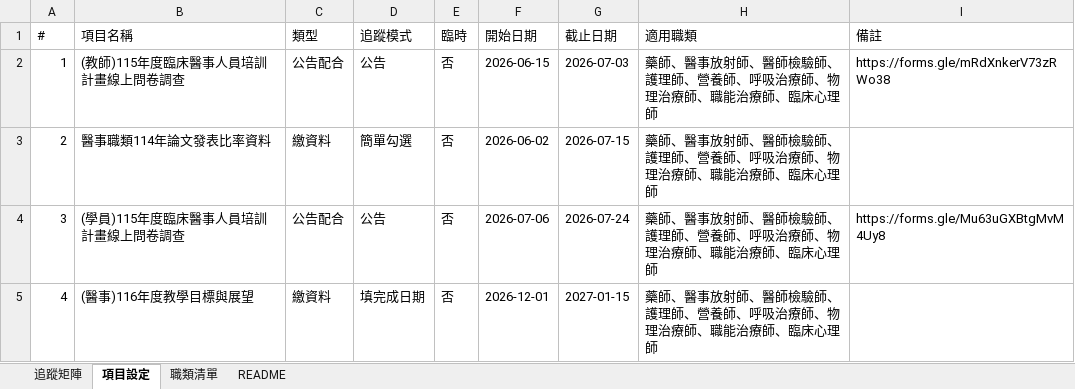
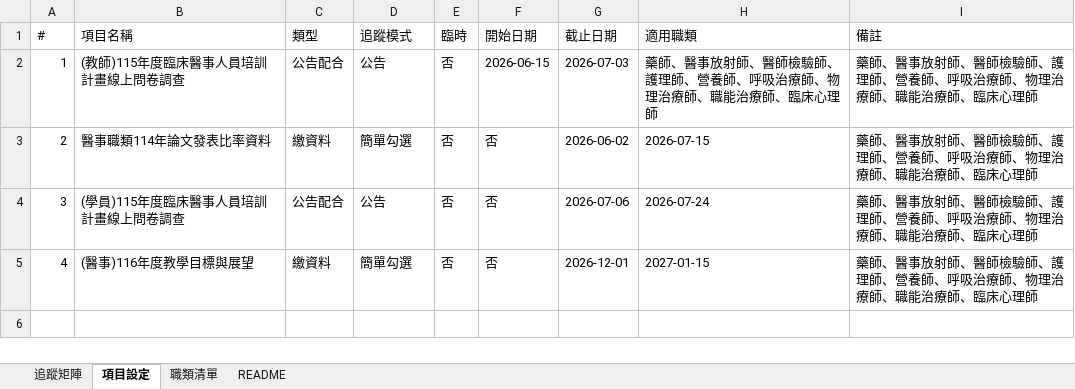
Before and after one commit to jmmvudci/teaching-tracking, an Excel workbook: tracking_data.xlsx, sheet 項目設定, drawn as a sheet; values as stored, in another font and other column widths than the file's, no borders; the diff names each change by its address in the sheet, - before the commit and + after, or states it on an @@ line.

```diff
--- a/tracking_data.xlsx (sheet 項目設定)
+++ b/tracking_data.xlsx (sheet 項目設定)
-I2 (備註): https://forms.gle/mRdXnkerV73zRWo38
+I2 (備註): 藥師、醫事放射師、醫師檢驗師、護理師、營養師、呼吸治療師、物理治療師、職能治療師、臨床心理師
-F3 (開始日期): 2026-06-02
+F3 (開始日期): 否
-G3 (截止日期): 2026-07-15
+G3 (截止日期): 2026-06-02
-H3 (適用職類): 藥師、醫事放射師、醫師檢驗師、護理師、營養師、呼吸治療師、物理治療師、職能治療師、臨床心理師
+H3 (適用職類): 2026-07-15
-I3 (備註): (empty)
+I3 (備註): 藥師、醫事放射師、醫師檢驗師、護理師、營養師、呼吸治療師、物理治療師、職能治療師、臨床心理師
-F4 (開始日期): 2026-07-06
+F4 (開始日期): 否
-G4 (截止日期): 2026-07-24
+G4 (截止日期): 2026-07-06
-H4 (適用職類): 藥師、醫事放射師、醫師檢驗師、護理師、營養師、呼吸治療師、物理治療師、職能治療師、臨床心理師
+H4 (適用職類): 2026-07-24
-I4 (備註): https://forms.gle/Mu63uGXBtgMvM4Uy8
+I4 (備註): 藥師、醫事放射師、醫師檢驗師、護理師、營養師、呼吸治療師、物理治療師、職能治療師、臨床心理師
-D5 (追蹤模式): 填完成日期
+D5 (追蹤模式): 簡單勾選
-F5 (開始日期): 2026-12-01
+F5 (開始日期): 否
-G5 (截止日期): 2027-01-15
+G5 (截止日期): 2026-12-01
-H5 (適用職類): 藥師、醫事放射師、醫師檢驗師、護理師、營養師、呼吸治療師、物理治療師、職能治療師、臨床心理師
+H5 (適用職類): 2027-01-15
-I5 (備註): (empty)
+I5 (備註): 藥師、醫事放射師、醫師檢驗師、護理師、營養師、呼吸治療師、物理治療師、職能治療師、臨床心理師
```
Also changed, not shown: sheet 追蹤矩陣, sheet README.
